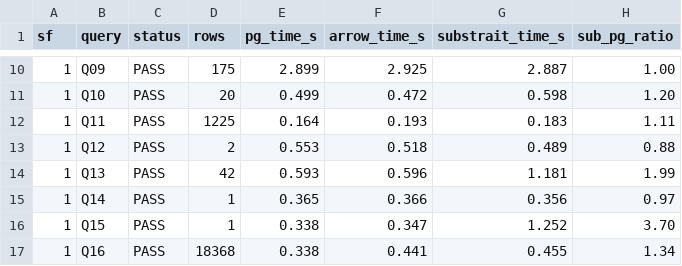
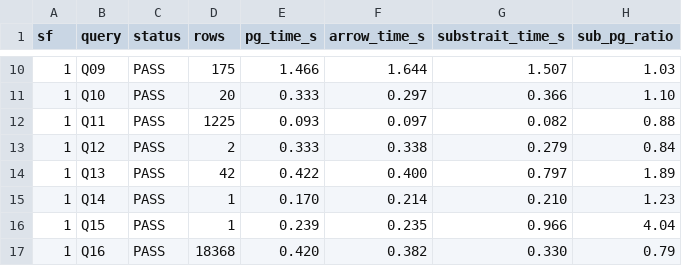
Before and after one commit to TLGINO/arrow-flight-sql-postgresql, a CSV file: substrait_test/timing/timing_tpch_sf1.csv, drawn as a sheet; only a part is shown, gaps mark what is left out; the diff covers the shown part only.

```diff
--- a/substrait_test/timing/timing_tpch_sf1.csv
+++ b/substrait_test/timing/timing_tpch_sf1.csv
@@ -10,8 +10,8 @@ sf,query,status,rows,pg_time_s,arrow_time_s,substrait_time_s,sub_pg_ratio
-1,Q09,PASS,175,2.899,2.925,2.887,1.00
-1,Q10,PASS,20,0.499,0.472,0.598,1.20
-1,Q11,PASS,1225,0.164,0.193,0.183,1.11
-1,Q12,PASS,2,0.553,0.518,0.489,0.88
-1,Q13,PASS,42,0.593,0.596,1.181,1.99
-1,Q14,PASS,1,0.365,0.366,0.356,0.97
-1,Q15,PASS,1,0.338,0.347,1.252,3.70
-1,Q16,PASS,18368,0.338,0.441,0.455,1.34
+1,Q09,PASS,175,1.466,1.644,1.507,1.03
+1,Q10,PASS,20,0.333,0.297,0.366,1.10
+1,Q11,PASS,1225,0.093,0.097,0.082,0.88
+1,Q12,PASS,2,0.333,0.338,0.279,0.84
+1,Q13,PASS,42,0.422,0.400,0.797,1.89
+1,Q14,PASS,1,0.170,0.214,0.210,1.23
+1,Q15,PASS,1,0.239,0.235,0.966,4.04
+1,Q16,PASS,18368,0.420,0.382,0.330,0.79
```
Also changed, not shown: 54 edited cells elsewhere in this file, 13 other files.
